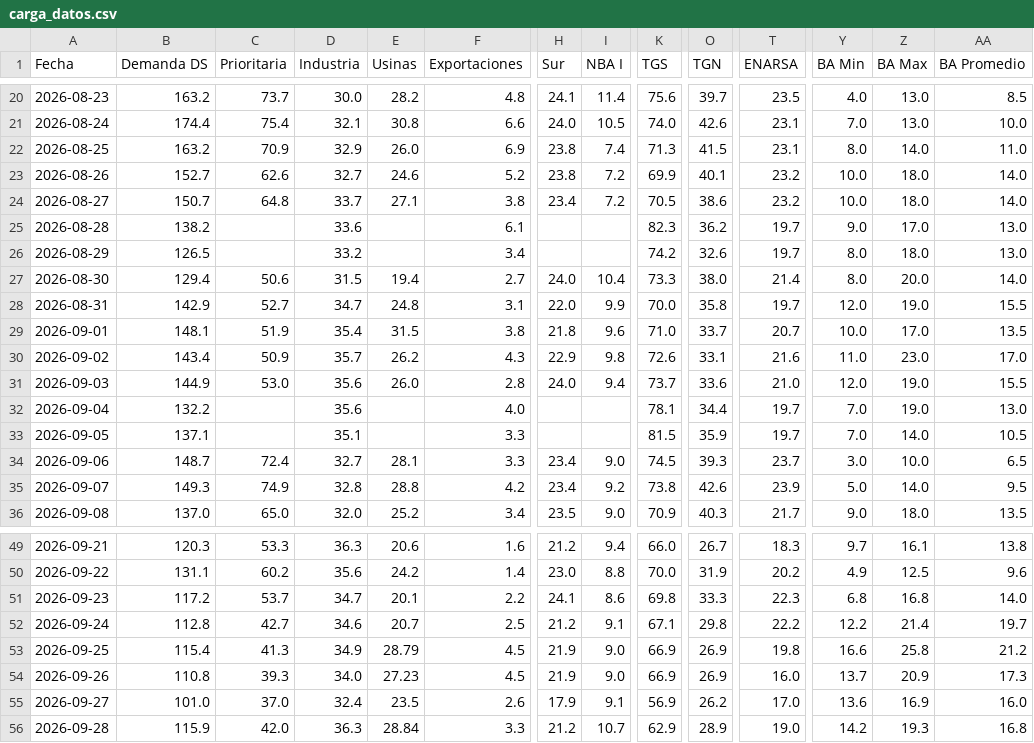
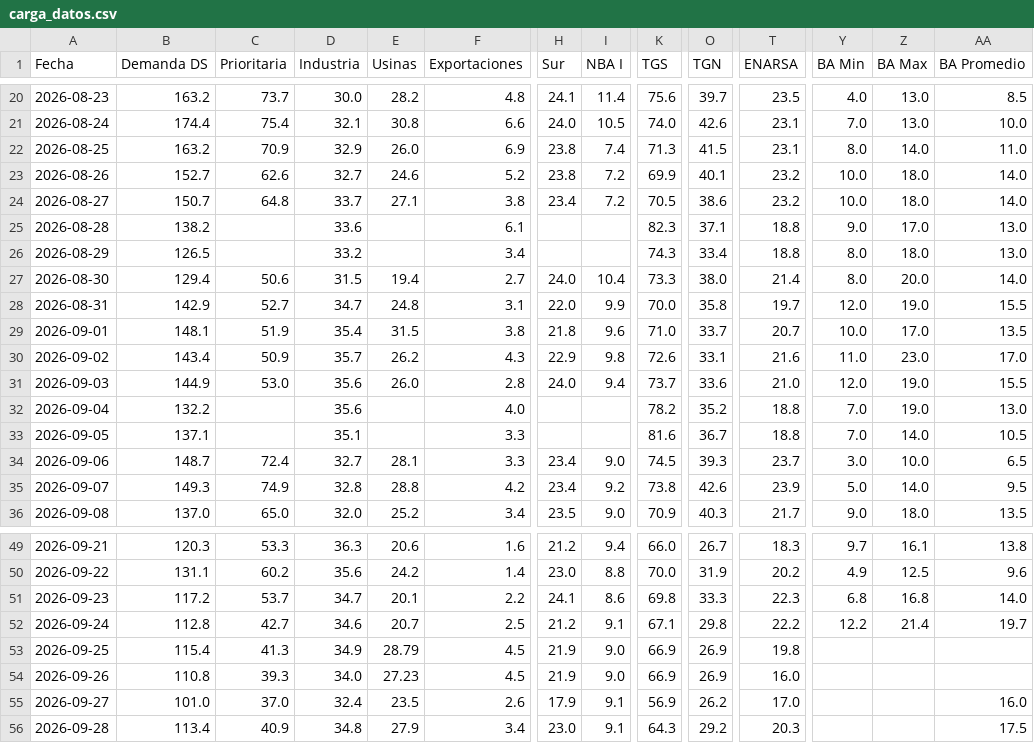
Before and after one commit to RodrigoManassero/estado-sistema-gas-rodrigo, a CSV file: public/data/carga_datos.csv, drawn as a sheet; only a part is shown, gaps mark what is left out; the diff covers the shown part only; the diff names each change by its address in the sheet, - before the commit and + after, or states it on an @@ line.

```diff
--- a/public/data/carga_datos.csv
+++ b/public/data/carga_datos.csv
-O25 (TGN): 36.2
+O25 (TGN): 37.1
-T25:T26 (ENARSA): 19.7
+T25:T26 (ENARSA): 18.8
-K26 (TGS): 74.2
+K26 (TGS): 74.3
-O26 (TGN): 32.6
+O26 (TGN): 33.4
-K32 (TGS): 78.1
+K32 (TGS): 78.2
-O32 (TGN): 34.4
+O32 (TGN): 35.2
-T32:T33 (ENARSA): 19.7
+T32:T33 (ENARSA): 18.8
-K33 (TGS): 81.5
+K33 (TGS): 81.6
-O33 (TGN): 35.9
+O33 (TGN): 36.7
-Y53 (BA Min): 16.6
+Y53 (BA Min): (empty)
-Z53 (BA Max): 25.8
+Z53 (BA Max): (empty)
-AA53 (BA Promedio): 21.2
+AA53 (BA Promedio): (empty)
-Y54 (BA Min): 13.7
+Y54 (BA Min): (empty)
-Z54 (BA Max): 20.9
+Z54 (BA Max): (empty)
-AA54 (BA Promedio): 17.3
+AA54 (BA Promedio): (empty)
-Y55 (BA Min): 13.6
+Y55 (BA Min): (empty)
-Z55 (BA Max): 16.9
+Z55 (BA Max): (empty)
-B56 (Demanda DS): 115.9
+B56 (Demanda DS): 113.4
-C56 (Prioritaria): 42.0
+C56 (Prioritaria): 40.9
-D56 (Industria): 36.3
+D56 (Industria): 34.8
-E56 (Usinas): 28.84
+E56 (Usinas): 27.9
-F56 (Exportaciones): 3.3
+F56 (Exportaciones): 3.4
-H56 (Sur): 21.2
+H56 (Sur): 23.0
-I56 (NBA I): 10.7
+I56 (NBA I): 9.1
-K56 (TGS): 62.9
+K56 (TGS): 64.3
-O56 (TGN): 28.9
+O56 (TGN): 29.2
-T56 (ENARSA): 19.0
+T56 (ENARSA): 20.3
-Y56 (BA Min): 14.2
+Y56 (BA Min): (empty)
-Z56 (BA Max): 19.3
+Z56 (BA Max): (empty)
-AA56 (BA Promedio): 16.8
+AA56 (BA Promedio): 17.5
```
Also changed, not shown: 113 edited cells elsewhere in this file, public/data/enargas_ps.csv, public/data/forecast_backtest.csv, 22 other files.
